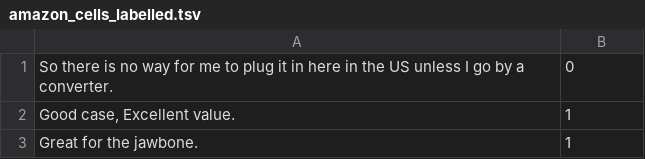
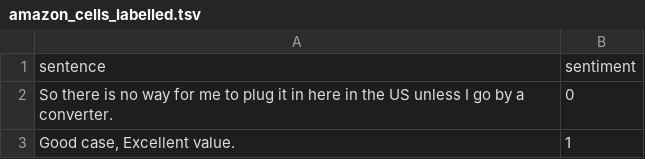
Before and after one commit to jackwong95/TDS3401_DataViz, a TSV file: Dashboard/Data/amazon_cells_labelled.tsv, drawn as a sheet; only a part is shown; the shorter side is filled out with more unchanged rows.

```diff
--- a/Dashboard/Data/amazon_cells_labelled.tsv
+++ b/Dashboard/Data/amazon_cells_labelled.tsv
@@ -1 +1,2 @@
+sentence	sentiment
 So there is no way for me to plug it in here in the US unless I go by a converter.	0
```
Also changed, not shown: Dashboard/Data/imdb_labelled.tsv, Dashboard/Data/yelp_labelled.tsv, 37 other files.
